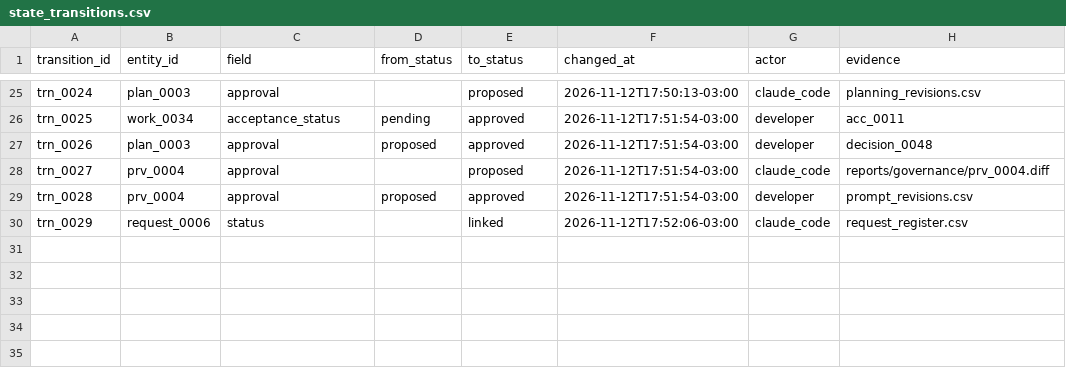
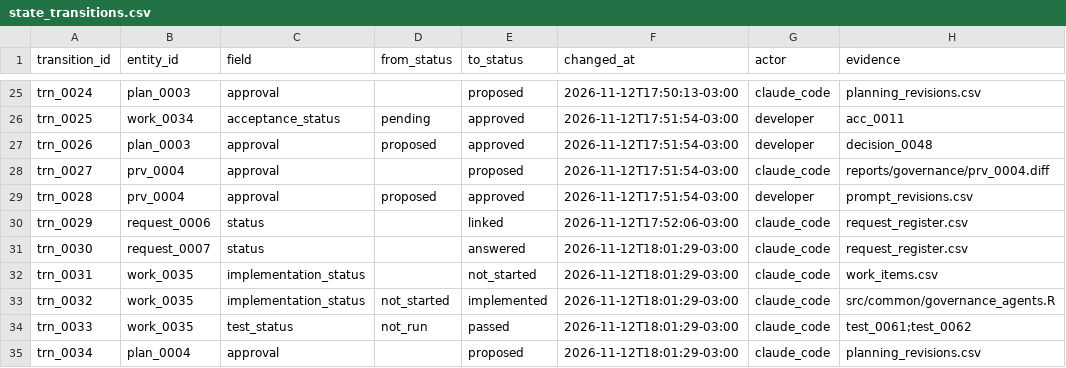
Before and after one commit to amarallr/taxminer, a CSV file: docs/project_management/state_transitions.csv, drawn as a sheet; only a part is shown, gaps mark what is left out.

```diff
--- a/docs/project_management/state_transitions.csv
+++ b/docs/project_management/state_transitions.csv
@@ -30 +30,6 @@ trn_0028,prv_0004,approval,proposed,approved,2026-11-12T17:51:54-03:00,developer
 trn_0029,request_0006,status,,linked,2026-11-12T17:52:06-03:00,claude_code,request_register.csv
+trn_0030,request_0007,status,,answered,2026-11-12T18:01:29-03:00,claude_code,request_register.csv
+trn_0031,work_0035,implementation_status,,not_started,2026-11-12T18:01:29-03:00,claude_code,work_items.csv
+trn_0032,work_0035,implementation_status,not_started,implemented,2026-11-12T18:01:29-03:00,claude_code,src/common/governance_agents.R
+trn_0033,work_0035,test_status,not_run,passed,2026-11-12T18:01:29-03:00,claude_code,test_0061;test_0062
+trn_0034,plan_0004,approval,,proposed,2026-11-12T18:01:29-03:00,claude_code,planning_revisions.csv
```
Also changed, not shown: docs/project_management/planning_revisions.csv, docs/project_management/request_register.csv, 14 other files.
